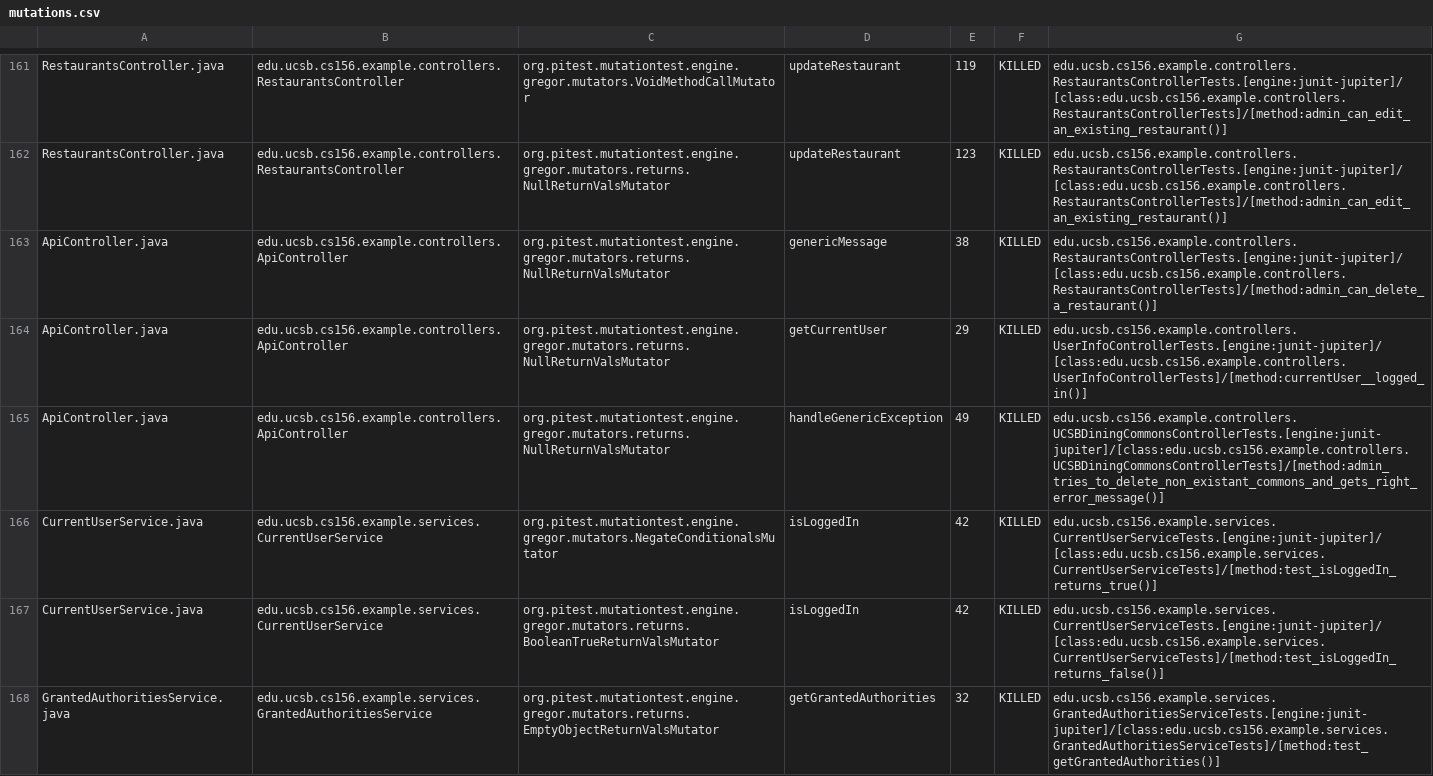
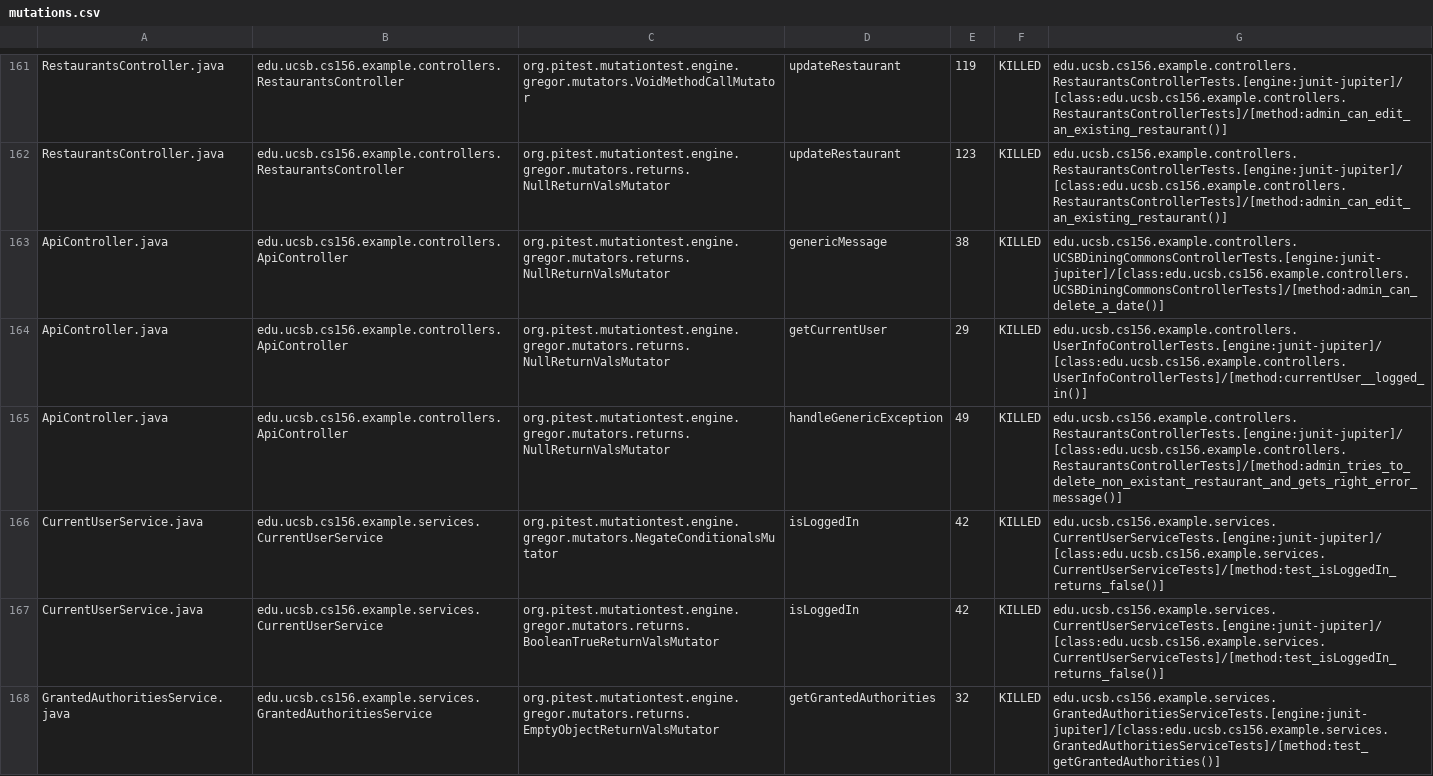
Before and after one commit to ucsb-cs156-s24/team03-s24-5pm-6, a CSV file: prs/99/pitest/mutations.csv, drawn as a sheet; only a part is shown, gaps mark what is left out.

Commit message:
Deploying to gh-pages from @ ucsb-cs156-s24/team03-s24-5pm-6@3c2d13489d1bc4ec7ec4d35587ac340c5c3ac2db 🚀

```diff
--- a/prs/99/pitest/mutations.csv
+++ b/prs/99/pitest/mutations.csv
@@ -162,6 +162,6 @@ RestaurantsController.java,edu.ucsb.cs156.example.controllers.RestaurantsControl
 RestaurantsController.java,edu.ucsb.cs156.example.controllers.RestaurantsController,org.pitest.mutationtest.engine.gregor.mutators.returns.NullReturnValsMutator,updateRestaurant,123,KILLED,edu.ucsb.cs156.example.controllers.RestaurantsControllerTests.[engine:junit-jupiter]/[class:edu.ucsb.cs156.example.controllers.RestaurantsControllerTests]/[method:admin_can_edit_an_existing_restaurant()]
-ApiController.java,edu.ucsb.cs156.example.controllers.ApiController,org.pitest.mutationtest.engine.gregor.mutators.returns.NullReturnValsMutator,genericMessage,38,KILLED,edu.ucsb.cs156.example.controllers.RestaurantsControllerTests.[engine:junit-jupiter]/[class:edu.ucsb.cs156.example.controllers.RestaurantsControllerTests]/[method:admin_can_delete_a_restaurant()]
+ApiController.java,edu.ucsb.cs156.example.controllers.ApiController,org.pitest.mutationtest.engine.gregor.mutators.returns.NullReturnValsMutator,genericMessage,38,KILLED,edu.ucsb.cs156.example.controllers.UCSBDiningCommonsControllerTests.[engine:junit-jupiter]/[class:edu.ucsb.cs156.example.controllers.UCSBDiningCommonsControllerTests]/[method:admin_can_delete_a_date()]
 ApiController.java,edu.ucsb.cs156.example.controllers.ApiController,org.pitest.mutationtest.engine.gregor.mutators.returns.NullReturnValsMutator,getCurrentUser,29,KILLED,edu.ucsb.cs156.example.controllers.UserInfoControllerTests.[engine:junit-jupiter]/[class:edu.ucsb.cs156.example.controllers.UserInfoControllerTests]/[method:currentUser__logged_in()]
-ApiController.java,edu.ucsb.cs156.example.controllers.ApiController,org.pitest.mutationtest.engine.gregor.mutators.returns.NullReturnValsMutator,handleGenericException,49,KILLED,edu.ucsb.cs156.example.controllers.UCSBDiningCommonsControllerTests.[engine:junit-jupiter]/[class:edu.ucsb.cs156.example.controllers.UCSBDiningCommonsControllerTests]/[method:admin_tries_to_delete_non_existant_commons_and_gets_right_error_message()]
-CurrentUserService.java,edu.ucsb.cs156.example.services.CurrentUserService,org.pitest.mutationtest.engine.gregor.mutators.NegateConditionalsMutator,isLoggedIn,42,KILLED,edu.ucsb.cs156.example.services.CurrentUserServiceTests.[engine:junit-jupiter]/[class:edu.ucsb.cs156.example.services.CurrentUserServiceTests]/[method:test_isLoggedIn_returns_true()]
+ApiController.java,edu.ucsb.cs156.example.controllers.ApiController,org.pitest.mutationtest.engine.gregor.mutators.returns.NullReturnValsMutator,handleGenericException,49,KILLED,edu.ucsb.cs156.example.controllers.RestaurantsControllerTests.[engine:junit-jupiter]/[class:edu.ucsb.cs156.example.controllers.RestaurantsControllerTests]/[method:admin_tries_to_delete_non_existant_restaurant_and_gets_right_error_message()]
+CurrentUserService.java,edu.ucsb.cs156.example.services.CurrentUserService,org.pitest.mutationtest.engine.gregor.mutators.NegateConditionalsMutator,isLoggedIn,42,KILLED,edu.ucsb.cs156.example.services.CurrentUserServiceTests.[engine:junit-jupiter]/[class:edu.ucsb.cs156.example.services.CurrentUserServiceTests]/[method:test_isLoggedIn_returns_false()]
 CurrentUserService.java,edu.ucsb.cs156.example.services.CurrentUserService,org.pitest.mutationtest.engine.gregor.mutators.returns.BooleanTrueReturnValsMutator,isLoggedIn,42,KILLED,edu.ucsb.cs156.example.services.CurrentUserServiceTests.[engine:junit-jupiter]/[class:edu.ucsb.cs156.example.services.CurrentUserServiceTests]/[method:test_isLoggedIn_returns_false()]
```
Also changed, not shown: 18 other files.
